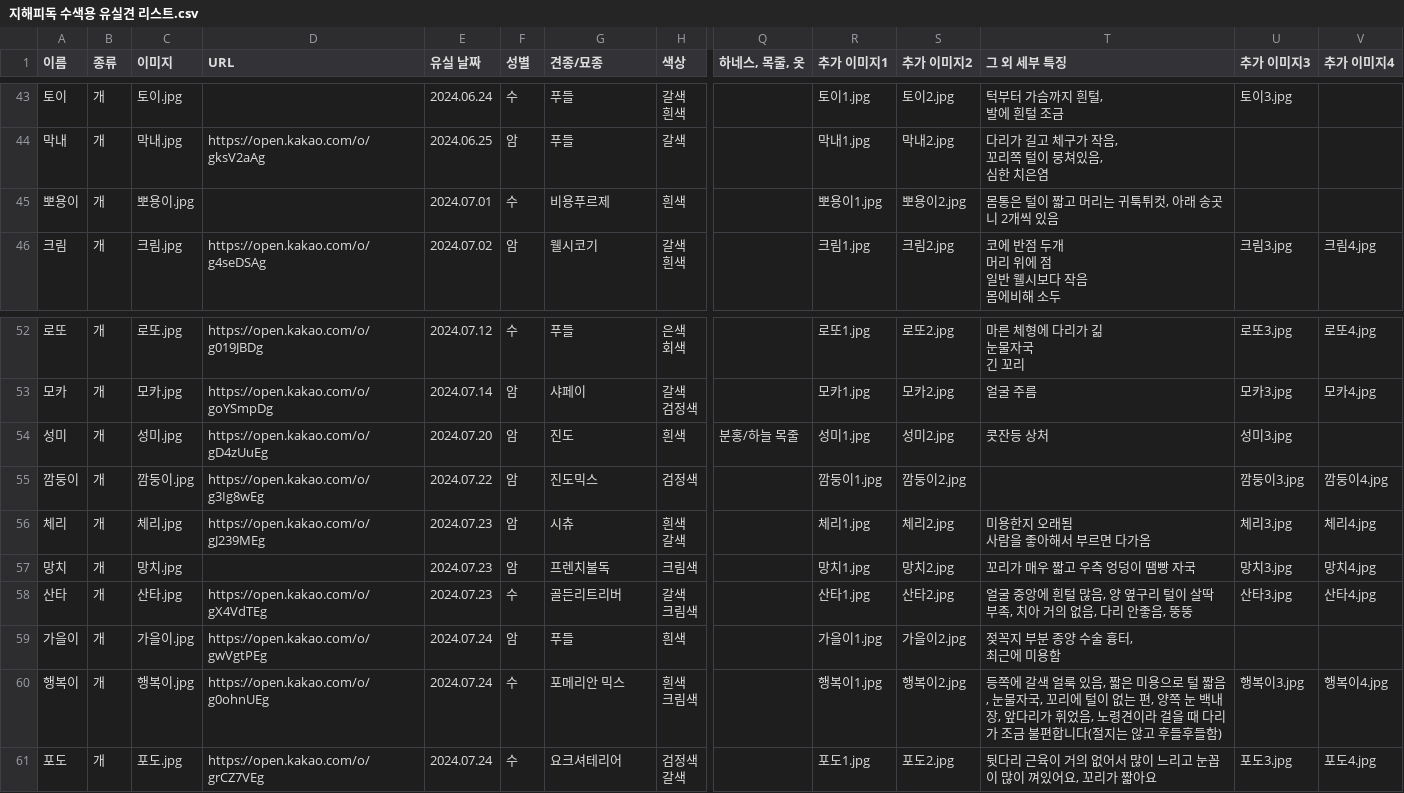
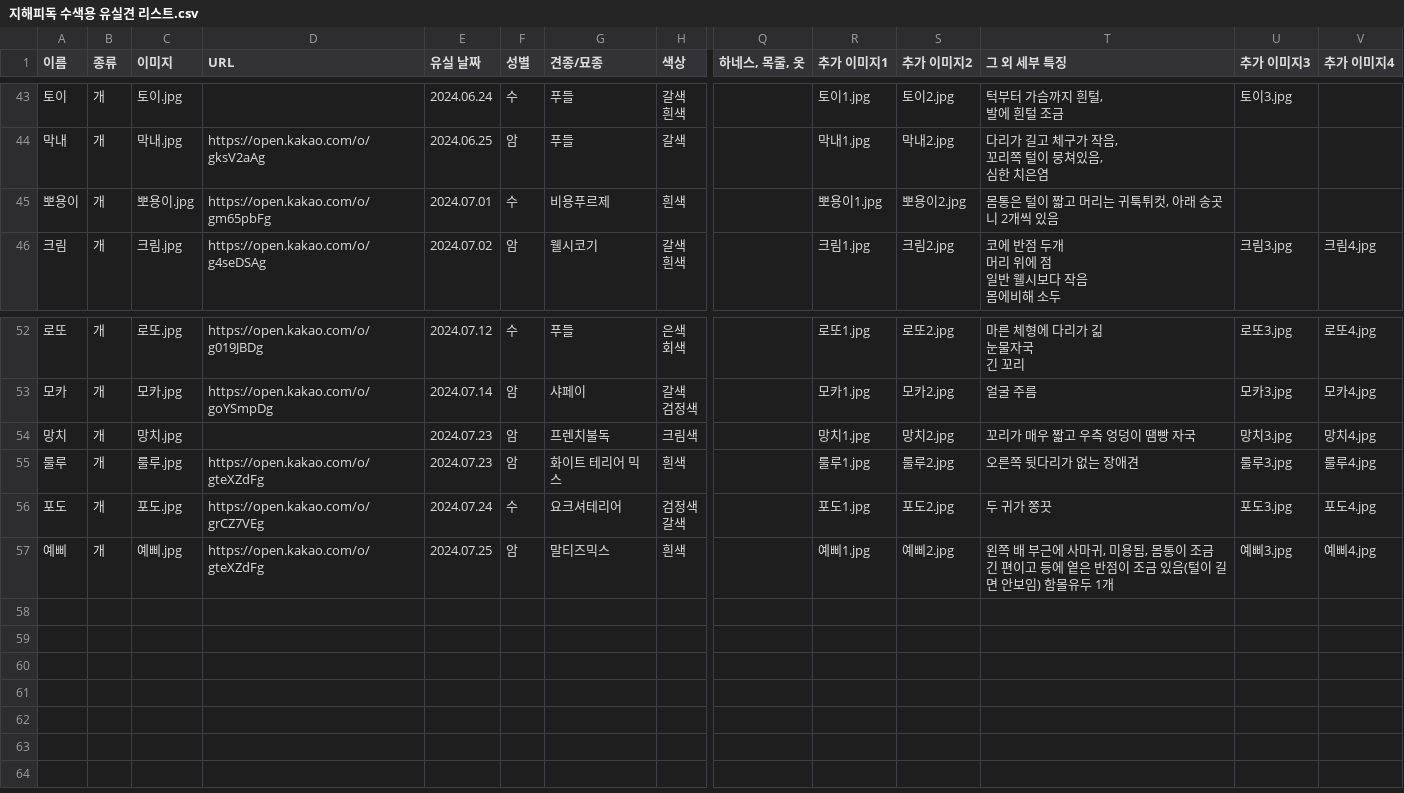
Before and after one commit to ynh0929/ghappydog, a CSV file: public/지해피독 수색용 유실견 리스트.csv, drawn as a sheet; only a part is shown, gaps mark what is left out; removed rows and columns are numbered as before the commit, all else as after; rows hold the shown columns only; ↵ is a line break in a cell; the diff names each change by its address in the sheet, - before the commit and + after, or states it on an @@ line.

```diff
--- a/public/지해피독 수색용 유실견 리스트.csv
+++ b/public/지해피독 수색용 유실견 리스트.csv
-D45 (URL): (empty)
+D45 (URL): https://open.kakao.com/o/gm65pbFg
-row 54: 성미 | 개 | 성미.jpg | https://open.kakao.com/o/gD4zUuEg | 2024.07.20 | 암 | 진도 | 흰색 | 분홍/하늘 목줄 | 성미1.jpg | 성미2.jpg | 콧잔등 상처 | 성미3.jpg
-row 55: 깜둥이 | 개 | 깜둥이.jpg | https://open.kakao.com/o/g3Ig8wEg | 2024.07.22 | 암 | 진도믹스 | 검정색 |  | 깜둥이1.jpg | 깜둥이2.jpg |  | 깜둥이3.jpg | 깜둥이4.jpg
-row 56: 체리 | 개 | 체리.jpg | https://open.kakao.com/o/gJ239MEg | 2024.07.23 | 암 | 시츄 | 흰색 ↵ 갈색 |  | 체리1.jpg | 체리2.jpg | 미용한지 오래됨 ↵ 사람을 좋아해서 부르면 다가옴 | 체리3.jpg | 체리4.jpg
-row 58: 산타 | 개 | 산타.jpg | https://open.kakao.com/o/gX4VdTEg | 2024.07.23 | 수 | 골든리트리버 | 갈색 ↵ 크림색 |  | 산타1.jpg | 산타2.jpg | 얼굴 중앙에 흰털 많음, 양 옆구리 털이 살딱 부족, 치아 거의 없음, 다리 안좋음, 뚱뚱 | 산타3.jpg | 산타4.jpg
-row 59: 가을이 | 개 | 가을이.jpg | https://open.kakao.com/o/gwVgtPEg | 2024.07.24 | 암 | 푸들 | 흰색 |  | 가을이1.jpg | 가을이2.jpg | 젖꼭지 부분 종양 수술 흉터, ↵ 최근에 미용함
-row 60: 행복이 | 개 | 행복이.jpg | https://open.kakao.com/o/g0ohnUEg | 2024.07.24 | 수 | 포메리안 믹스 | 흰색 ↵ 크림색 |  | 행복이1.jpg | 행복이2.jpg | 등쪽에 갈색 얼룩 있음, 짧은 미용으로 털 짧음, 눈물자국, 꼬리에 털이 없는 편, 양쪽 눈 백내장, 앞다리가 휘었음, 노령견이라 걸을 때 다리가 조금 불편합니다(절지는 않고 후들후들함) | 행복이3.jpg | 행복이4.jpg
+row 55: 룰루 | 개 | 룰루.jpg | https://open.kakao.com/o/gteXZdFg | 2024.07.23 | 암 | 화이트 테리어 믹스 | 흰색 |  | 룰루1.jpg | 룰루2.jpg | 오른쪽 뒷다리가 없는 장애견 | 룰루3.jpg | 룰루4.jpg
-T56 (그 외 세부 특징): 뒷다리 근육이 거의 없어서 많이 느리고 눈꼽이 많이 껴있어요, 꼬리가 짧아요
+T56 (그 외 세부 특징): 두 귀가 쫑끗
+row 57: 예삐 | 개 | 예삐.jpg | https://open.kakao.com/o/gteXZdFg | 2024.07.25 | 암 | 말티즈믹스 | 흰색 |  | 예삐1.jpg | 예삐2.jpg | 왼쪽 배 부근에 사마귀, 미용됨, 몸통이 조금 긴 편이고 등에 옅은 반점이 조금 있음(털이 길면 안보임) 함몰유두 1개 | 예삐3.jpg | 예삐4.jpg
```
Also changed, not shown: public/지해피독_찾음.csv, 13 other files.
